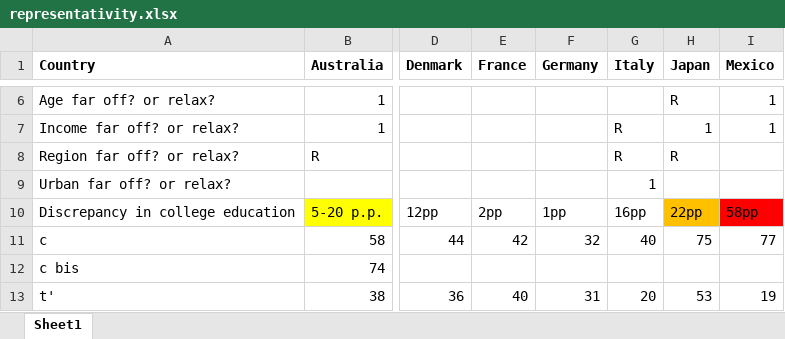
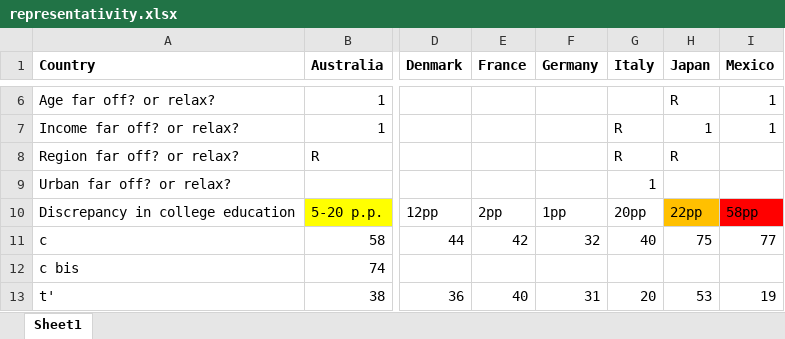
Before and after one commit to mariuslehenaff/oecd_climate, an Excel workbook: questionnaires/representativity.xlsx, sheet Sheet1, drawn as a sheet; only a part is shown, gaps mark what is left out; values as stored, in another font and other column widths than the file's, no borders; conditional formats not drawn; the diff names each change by its address in the sheet, - before the commit and + after, or states it on an @@ line.

Commit message:
representativity

```diff
--- a/questionnaires/representativity.xlsx (sheet Sheet1)
+++ b/questionnaires/representativity.xlsx (sheet Sheet1)
-G10 (Italy): 16pp
+G10 (Italy): 20pp
```
Also changed, not shown: 2 other files.
